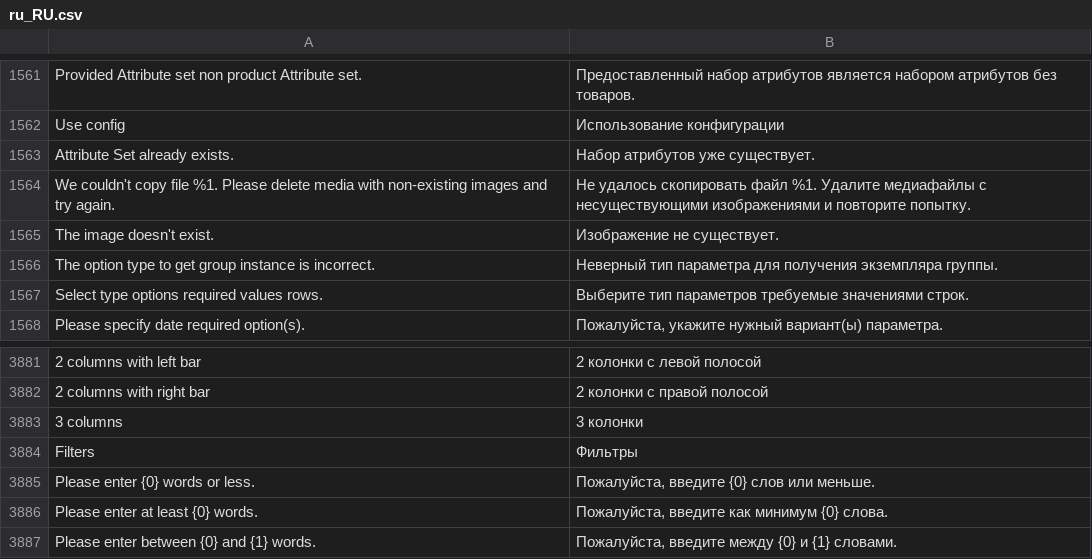
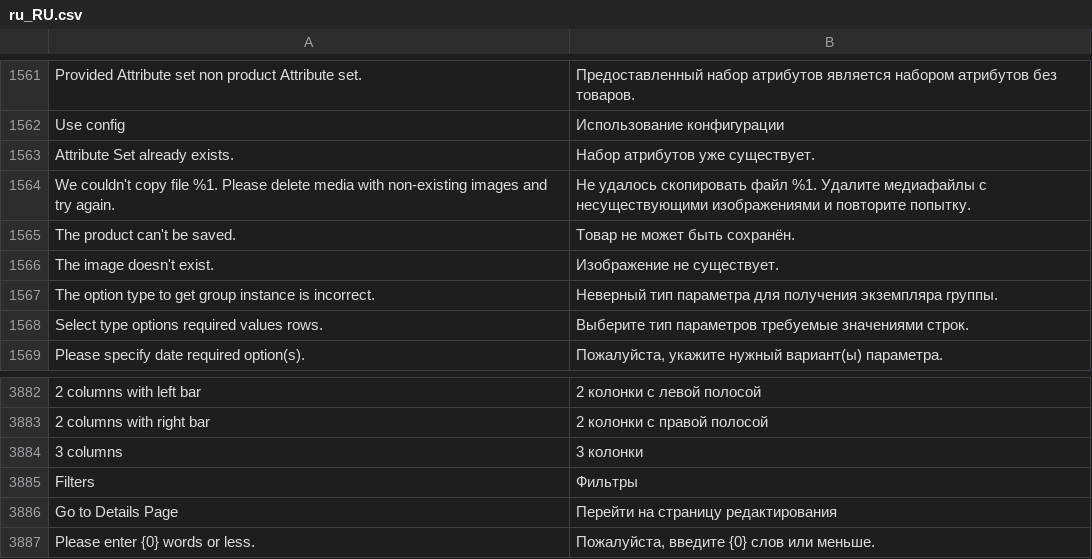
Before and after one commit to magento-l10n/language-ru_RU, a CSV file: ru_RU.csv, drawn as a sheet; only a part is shown, gaps mark what is left out; the shorter side is filled out with more unchanged rows; the diff names each change by its address in the sheet, - before the commit and + after, or states it on an @@ line.

Commit message:
Updating translations from Crowdin.

```diff
--- a/ru_RU.csv
+++ b/ru_RU.csv
+row 1565: The product can't be saved. | Товар не может быть сохранён.
+row 3886: Go to Details Page | Перейти на страницу редактирования
```
Also changed, not shown: 1 other file.
